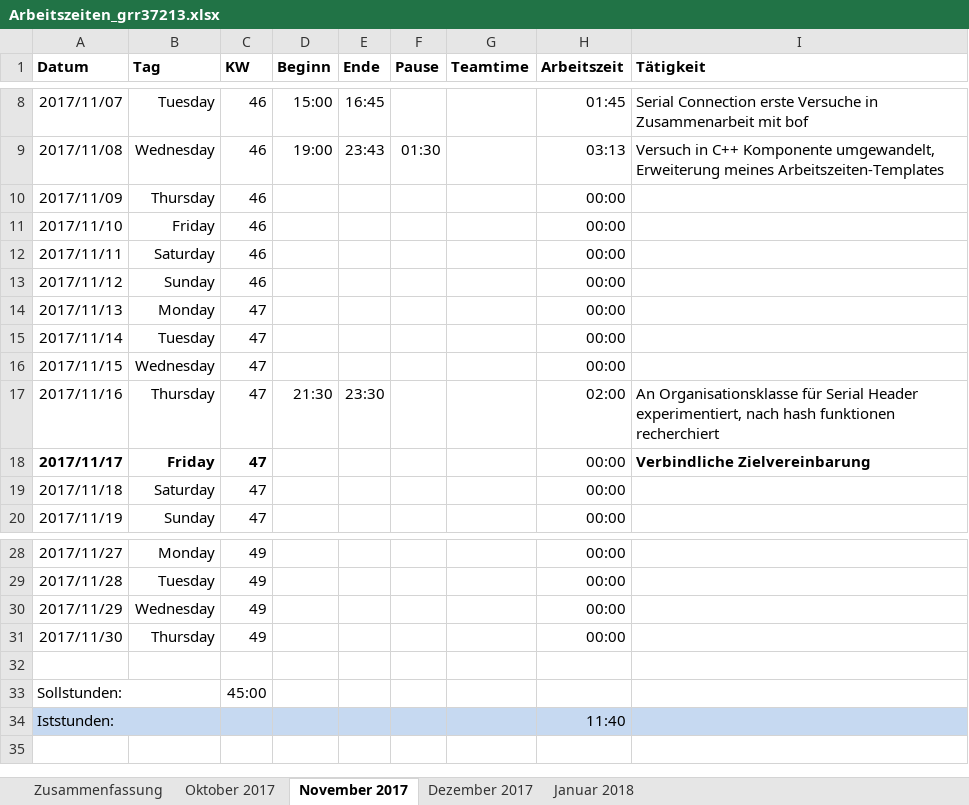
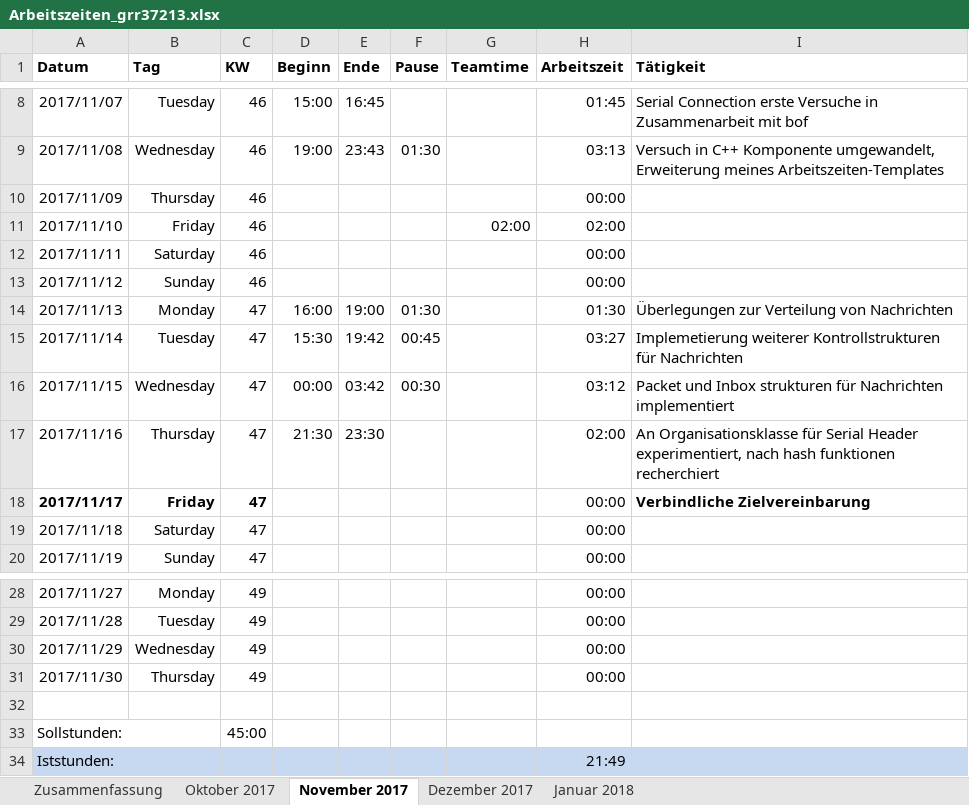
Before and after one commit to scd42636/DT_WS1718_02_StarCar, an Excel workbook: dokumentation/arbeitszeiten/Arbeitszeiten_grr37213.xlsx, sheet November 2017, drawn as a sheet; only a part is shown, gaps mark what is left out; values as stored, in another font and other column widths than the file's, no borders; conditional formats not drawn; the diff names each change by its address in the sheet, - before the commit and + after, or states it on an @@ line.

Commit message:
arbeitszeit

```diff
--- a/dokumentation/arbeitszeiten/Arbeitszeiten_grr37213.xlsx (sheet November 2017)
+++ b/dokumentation/arbeitszeiten/Arbeitszeiten_grr37213.xlsx (sheet November 2017)
-G11 (Teamtime): (empty)
+G11 (Teamtime): 02:00
-H11 (Arbeitszeit): 00:00
+H11 (Arbeitszeit): 02:00
-D14 (Beginn): (empty)
+D14 (Beginn): 16:00
-E14 (Ende): (empty)
+E14 (Ende): 19:00
-F14 (Pause): (empty)
+F14 (Pause): 01:30
-H14 (Arbeitszeit): 00:00
+H14 (Arbeitszeit): 01:30
-I14 (Tätigkeit): (empty)
+I14 (Tätigkeit): Überlegungen zur Verteilung von Nachrichten
-D15 (Beginn): (empty)
+D15 (Beginn): 15:30
-E15 (Ende): (empty)
+E15 (Ende): 19:42
-F15 (Pause): (empty)
+F15 (Pause): 00:45
-H15 (Arbeitszeit): 00:00
+H15 (Arbeitszeit): 03:27
-I15 (Tätigkeit): (empty)
+I15 (Tätigkeit): Implemetierung weiterer Kontrollstrukturen für Nachrichten
-D16 (Beginn): (empty)
+D16 (Beginn): 00:00
-E16 (Ende): (empty)
+E16 (Ende): 03:42
-F16 (Pause): (empty)
+F16 (Pause): 00:30
-H16 (Arbeitszeit): 00:00
+H16 (Arbeitszeit): 03:12
-I16 (Tätigkeit): (empty)
+I16 (Tätigkeit): Packet und Inbox strukturen für Nachrichten implementiert
-H34 (Arbeitszeit): 11:40
+H34 (Arbeitszeit): 21:49
```
Also changed, not shown: sheet Zusammenfassung.
